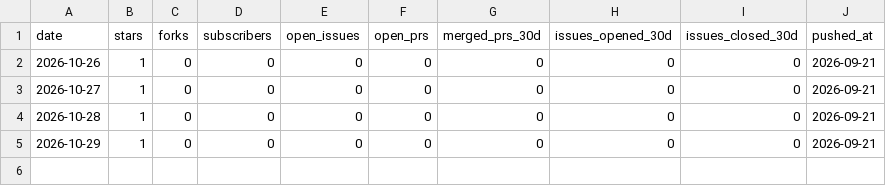
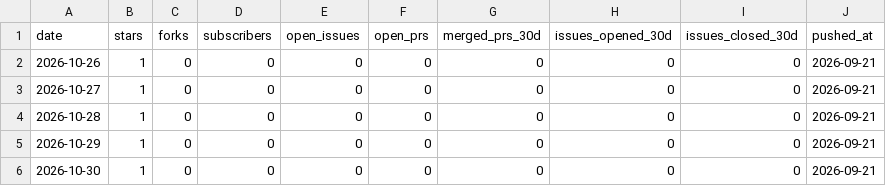
Before and after one commit to jbouder/pulse, a CSV file: data/repos/health/jbouder__chaos-lab.csv, drawn as a sheet; the diff names each change by its address in the sheet, - before the commit and + after, or states it on an @@ line.

```diff
--- a/data/repos/health/jbouder__chaos-lab.csv
+++ b/data/repos/health/jbouder__chaos-lab.csv
+row 6: 2026-10-30 | 1 | 0 | 0 | 0 | 0 | 0 | 0 | 0 | 2026-09-21
```
Also changed, not shown: data/repos/health/jbouder__acolyte.csv, data/repos/health/jbouder__agent-quest.csv, 43 other files.
